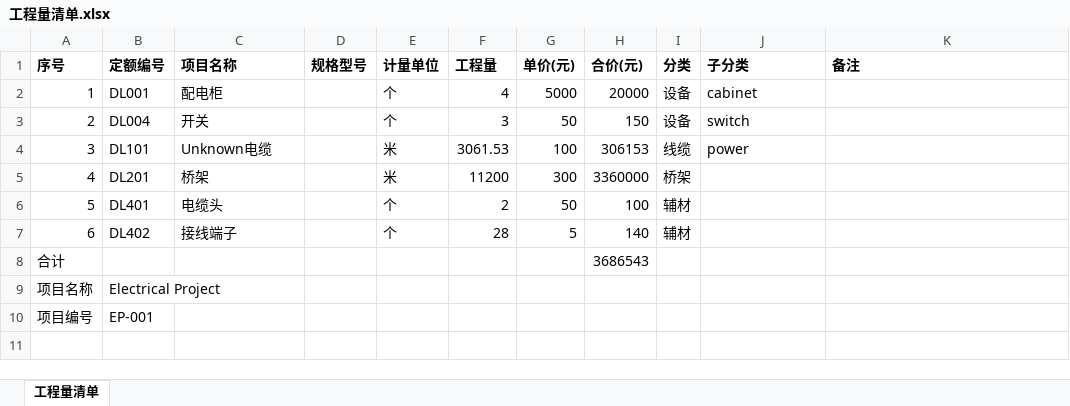
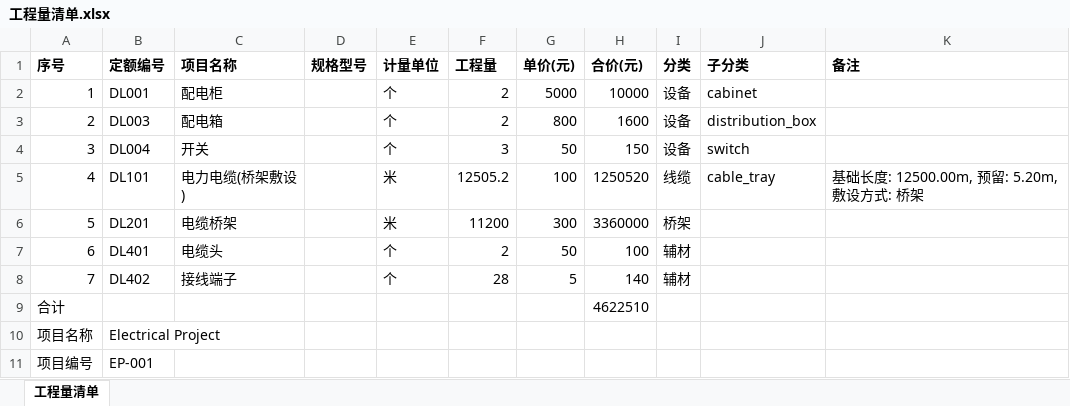
Before and after one commit to clarktowj/skills-introduction-to-github, an Excel workbook: mech_elec_ai_calculator/outputs/工程量清单.xlsx, sheet 工程量清单, drawn as a sheet; values as stored, in another font and other column widths than the file's, no borders; addresses are those after the commit; the diff names each change by its address in the sheet, - before the commit and + after, or states it on an @@ line.

```diff
--- a/mech_elec_ai_calculator/outputs/工程量清单.xlsx (sheet 工程量清单)
+++ b/mech_elec_ai_calculator/outputs/工程量清单.xlsx (sheet 工程量清单)
-F2 (工程量): 4
+F2 (工程量): 2
-H2 (合价(元)): 20000
+H2 (合价(元)): 10000
+row 3: 2 | DL003 | 配电箱 |  | 个 | 2 | 800 | 1600 | 设备 | distribution_box
@@ column A (序号) renumbered between rows 4 and 8 @@
-C5 (项目名称): Unknown电缆
+C5 (项目名称): 电力电缆(桥架敷设)
-F5 (工程量): 3061.53
+F5 (工程量): 12505.2
-H5 (合价(元)): 306153
+H5 (合价(元)): 1250520
-J5 (子分类): power
+J5 (子分类): cable_tray
-K5 (备注): (empty)
+K5 (备注): 基础长度: 12500.00m, 预留: 5.20m, 敷设方式: 桥架
-C6 (项目名称): 桥架
+C6 (项目名称): 电缆桥架
-H9 (合价(元)): 3686543
+H9 (合价(元)): 4622510
```
Also changed, not shown: 5 other files.
